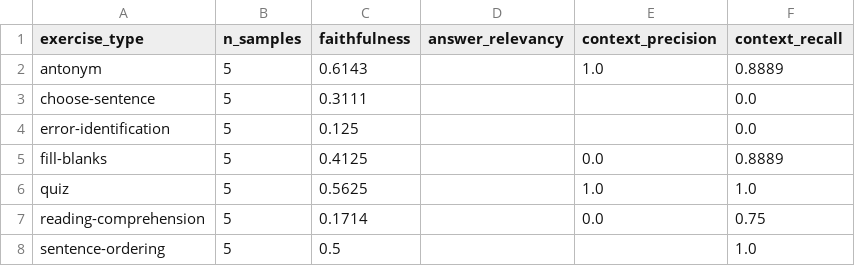
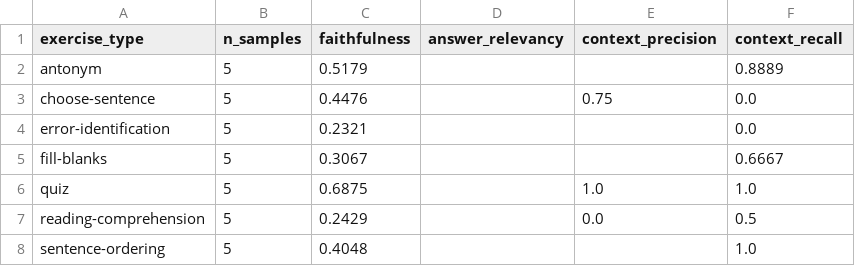
Before and after one commit to MKdelosreyes/UPCAT-Filipino-Adaptive-Reviewer, a CSV file: ai-service/evaluation/ragas_results.csv, drawn as a sheet.

```diff
--- a/ai-service/evaluation/ragas_results.csv
+++ b/ai-service/evaluation/ragas_results.csv
@@ -1,8 +1,8 @@
 exercise_type,n_samples,faithfulness,answer_relevancy,context_precision,context_recall
-antonym,5,0.6143,,1.0,0.8889
-choose-sentence,5,0.3111,,,0.0
-error-identification,5,0.125,,,0.0
-fill-blanks,5,0.4125,,0.0,0.8889
-quiz,5,0.5625,,1.0,1.0
-reading-comprehension,5,0.1714,,0.0,0.75
-sentence-ordering,5,0.5,,,1.0
+antonym,5,0.5179,,,0.8889
+choose-sentence,5,0.4476,,0.75,0.0
+error-identification,5,0.2321,,,0.0
+fill-blanks,5,0.3067,,,0.6667
+quiz,5,0.6875,,1.0,1.0
+reading-comprehension,5,0.2429,,0.0,0.5
+sentence-ordering,5,0.4048,,,1.0
```
Also changed, not shown: ai-service/evaluation/ragas_detailed_results.csv, 3 other files.
